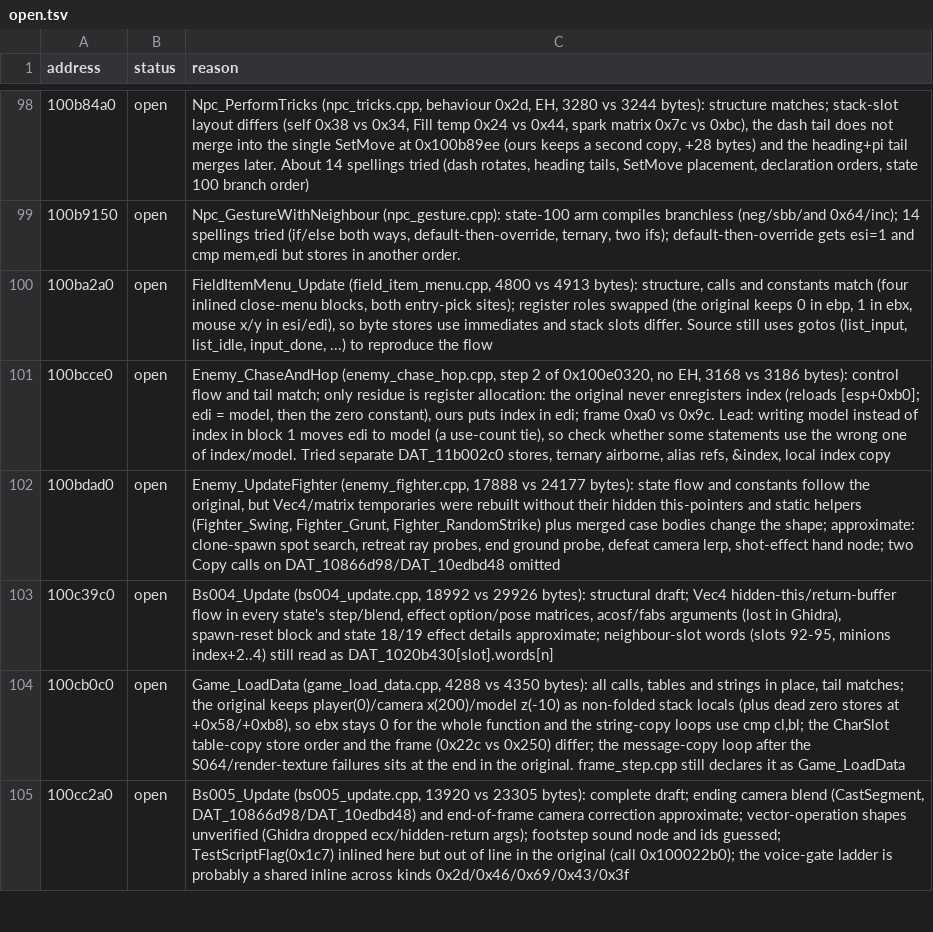
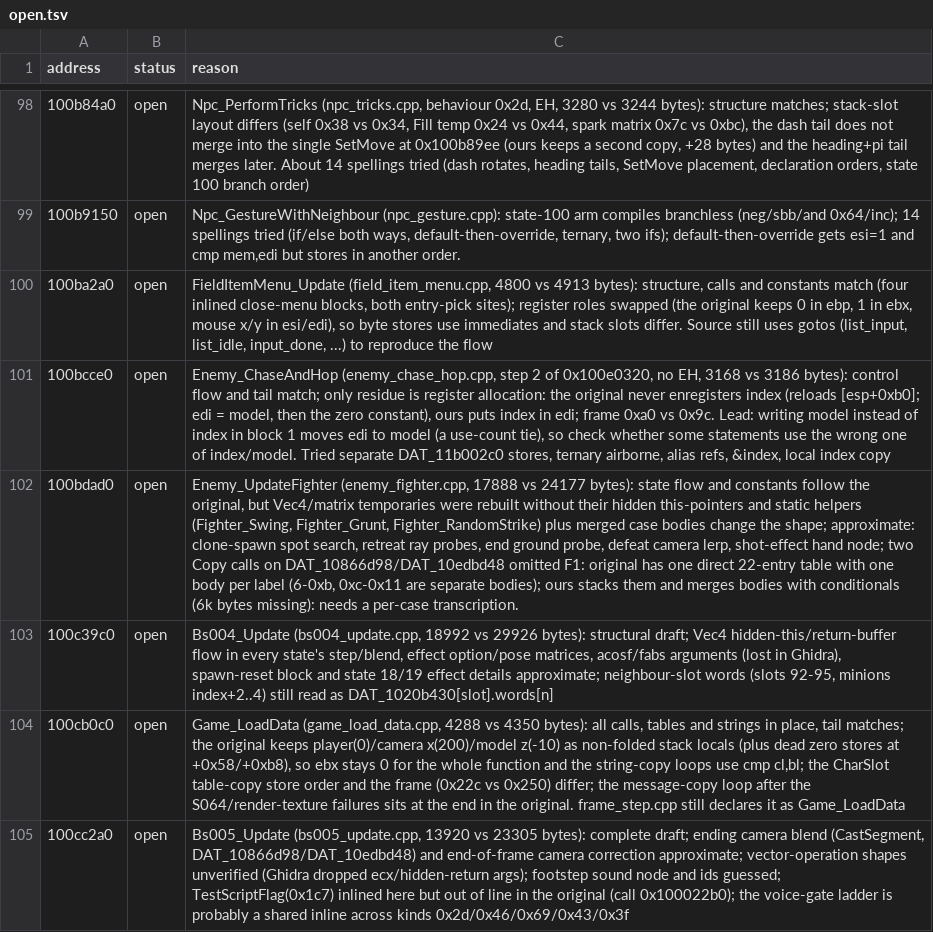
Before and after one commit to Tenome/Gurumin-Decompilation, a TSV file: decomp/open.tsv, drawn as a sheet; only a part is shown, gaps mark what is left out; the diff covers the shown part only; the diff names each change by its address in the sheet, - before the commit and + after, or states it on an @@ line.

```diff
--- a/decomp/open.tsv
+++ b/decomp/open.tsv
-C102 (reason): …DAT_10866d98/DAT_10edbd48 omitted
+C102 (reason): …DAT_10866d98/DAT_10edbd48 omitted F1: original has one direct 22-entry table with one body per label (6-0xb, 0xc-0x11 are separate bodies); ours stacks them and merges bodies with conditionals (6k bytes missing): needs a per-case transcription.
```
Also changed, not shown: 1 removed row and 10 edited cells elsewhere in this file, decomp/obj_symbols.tsv, decomp_sound3d/obj_symbols.tsv, 21 other files.
